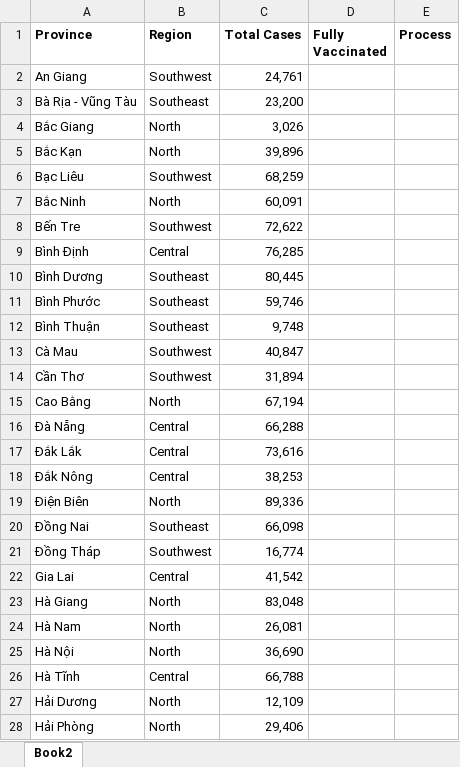
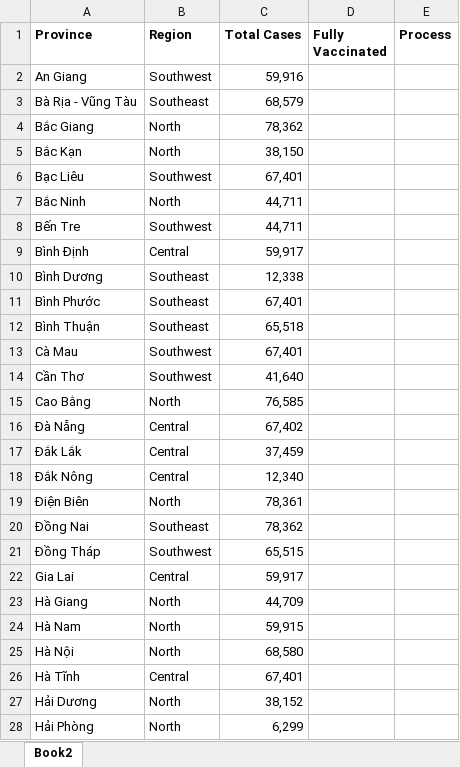
Before and after one commit to nnmanh/Covid-19-Vaccination-Statistics-in-Vietnam, an Excel workbook: Data/Total Cases.xlsx, sheet Book2, drawn as a sheet; only a part is shown; values as stored, in another font and other column widths than the file's, no borders; the diff covers the shown part only; the diff names each change by its address in the sheet, - before the commit and + after, or states it on an @@ line.

```diff
--- a/Data/Total Cases.xlsx (sheet Book2)
+++ b/Data/Total Cases.xlsx (sheet Book2)
-C2 (Total Cases): 24,761
+C2 (Total Cases): 59,916
-C3 (Total Cases): 23,200
+C3 (Total Cases): 68,579
-C4 (Total Cases): 3,026
+C4 (Total Cases): 78,362
-C5 (Total Cases): 39,896
+C5 (Total Cases): 38,150
-C6 (Total Cases): 68,259
+C6 (Total Cases): 67,401
-C7 (Total Cases): 60,091
+C7 (Total Cases): 44,711
-C8 (Total Cases): 72,622
+C8 (Total Cases): 44,711
-C9 (Total Cases): 76,285
+C9 (Total Cases): 59,917
-C10 (Total Cases): 80,445
+C10 (Total Cases): 12,338
-C11 (Total Cases): 59,746
+C11 (Total Cases): 67,401
-C12 (Total Cases): 9,748
+C12 (Total Cases): 65,518
-C13 (Total Cases): 40,847
+C13 (Total Cases): 67,401
-C14 (Total Cases): 31,894
+C14 (Total Cases): 41,640
-C15 (Total Cases): 67,194
+C15 (Total Cases): 76,585
-C16 (Total Cases): 66,288
+C16 (Total Cases): 67,402
-C17 (Total Cases): 73,616
+C17 (Total Cases): 37,459
-C18 (Total Cases): 38,253
+C18 (Total Cases): 12,340
-C19 (Total Cases): 89,336
+C19 (Total Cases): 78,361
-C20 (Total Cases): 66,098
+C20 (Total Cases): 78,362
-C21 (Total Cases): 16,774
+C21 (Total Cases): 65,515
-C22 (Total Cases): 41,542
+C22 (Total Cases): 59,917
-C23 (Total Cases): 83,048
+C23 (Total Cases): 44,709
-C24 (Total Cases): 26,081
+C24 (Total Cases): 59,915
-C25 (Total Cases): 36,690
+C25 (Total Cases): 68,580
-C26 (Total Cases): 66,788
+C26 (Total Cases): 67,401
-C27 (Total Cases): 12,109
+C27 (Total Cases): 38,152
-C28 (Total Cases): 29,406
+C28 (Total Cases): 6,299
```
Also changed, not shown: 36 edited cells elsewhere in this sheet, 1 other file.
